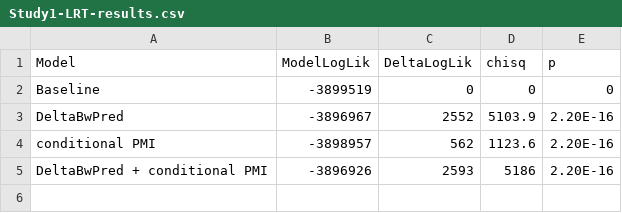
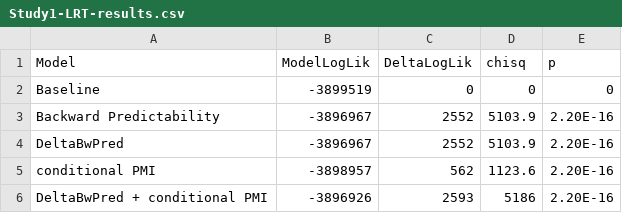
Before and after one commit to shiupadhye/info-theoretic-planning-effects, a CSV file: Study1/results/Study1-LRT-results.csv, drawn as a sheet; the diff names each change by its address in the sheet, - before the commit and + after, or states it on an @@ line.

Commit message:
updated Study1

```diff
--- a/Study1/results/Study1-LRT-results.csv
+++ b/Study1/results/Study1-LRT-results.csv
+row 3: Backward Predictability | -3896967 | 2552 | 5103.9 | 2.20E-16
```
Also changed, not shown: 6 other files.
